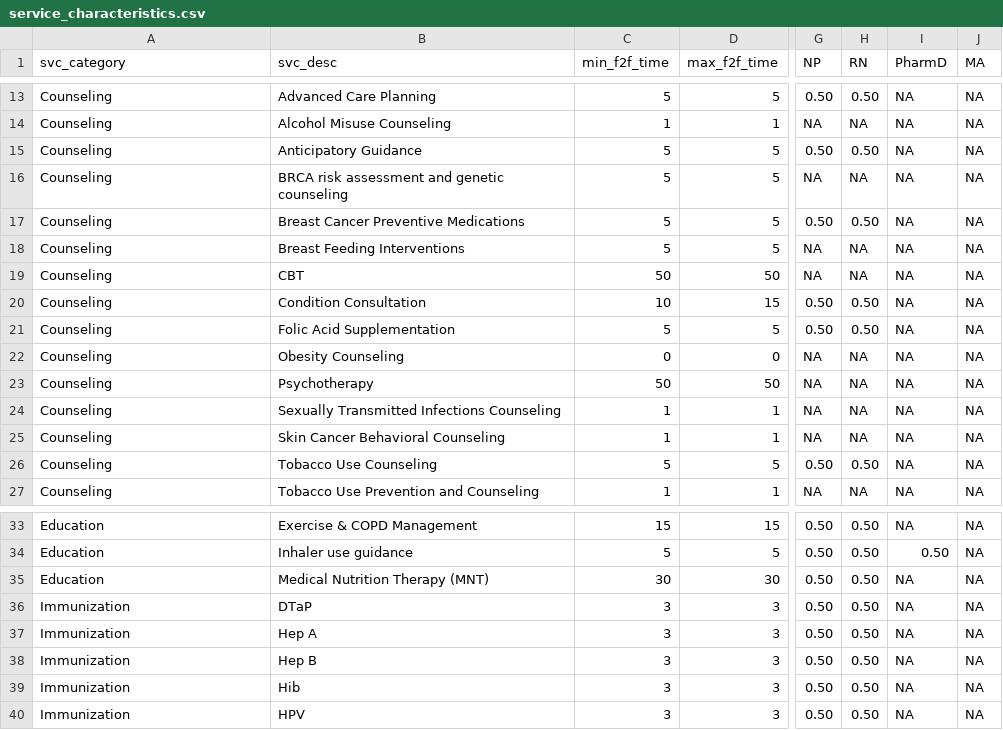
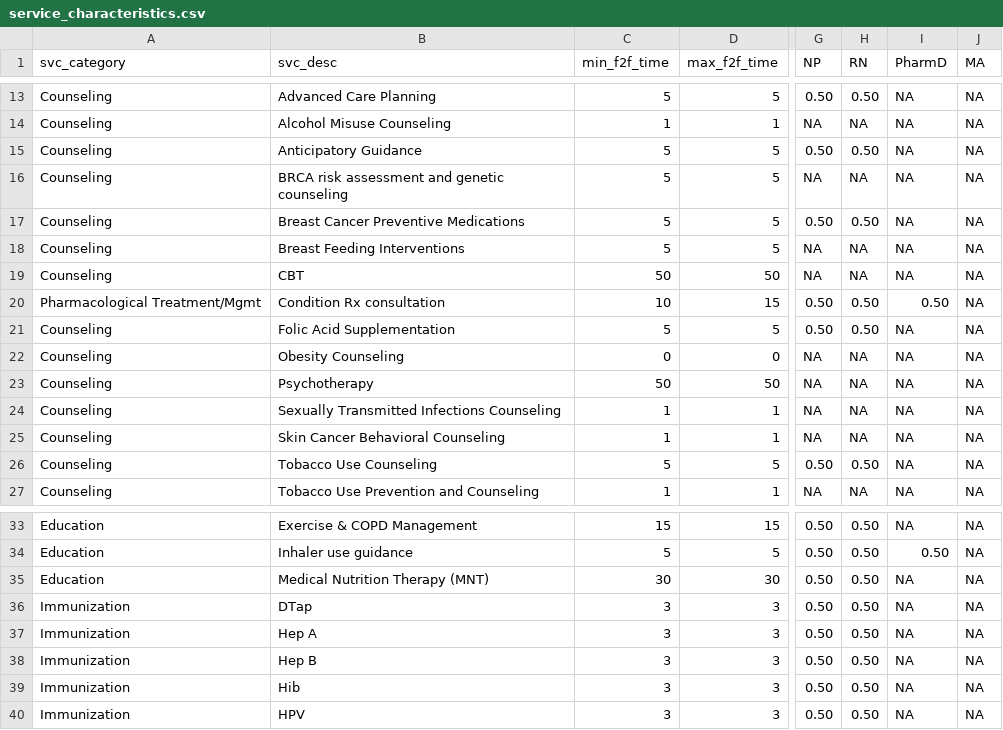
Before and after one commit to UMEC/healthcare-workforce, a CSV file: models/data/data_input_component_csv/service_characteristics.csv, drawn as a sheet; only a part is shown, gaps mark what is left out; the diff names each change by its address in the sheet, - before the commit and + after, or states it on an @@ line.

```diff
--- a/models/data/data_input_component_csv/service_characteristics.csv
+++ b/models/data/data_input_component_csv/service_characteristics.csv
-A20 (svc_category): Counseling
+A20 (svc_category): Pharmacological Treatment/Mgmt
-B20 (svc_desc): Condition Consultation
+B20 (svc_desc): Condition Rx consultation
-I20 (PharmD): NA
+I20 (PharmD): 0.50
-B36 (svc_desc): DTaP
+B36 (svc_desc): DTap
```
Also changed, not shown: models/data/data_input_component_csv/encounter_detail.csv, models/data/data_input_component_csv/metadata.csv, 2 other files.
